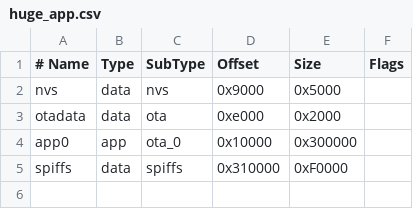
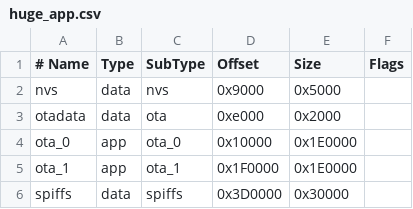
Before and after one commit to eSpark-Backup/smart-masjid-button-fw, a CSV file: Firmware-Development/Platformio/boards/huge_app.csv, drawn as a sheet; addresses are those after the commit; the diff names each change by its address in the sheet, - before the commit and + after, or states it on an @@ line.

```diff
--- a/Firmware-Development/Platformio/boards/huge_app.csv
+++ b/Firmware-Development/Platformio/boards/huge_app.csv
-A4 (# Name): app0
+A4 (# Name): ota_0
-E4 (Size): 0x300000
+E4 (Size): 0x1E0000
+row 5: ota_1 | app | ota_1 | 0x1F0000 | 0x1E0000
-D6 (Offset): 0x310000
+D6 (Offset): 0x3D0000
-E6 (Size): 0xF0000
+E6 (Size): 0x30000
```
Also changed, not shown: 7 other files.
